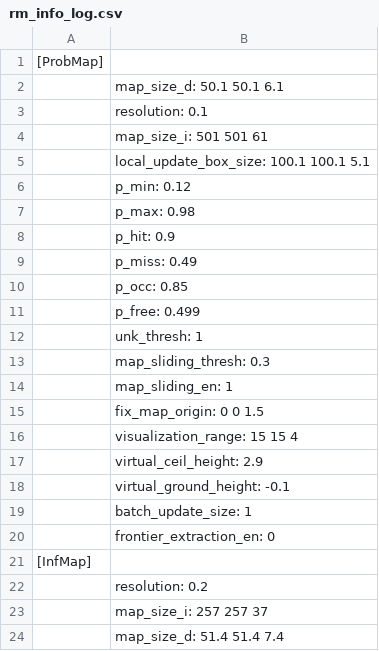
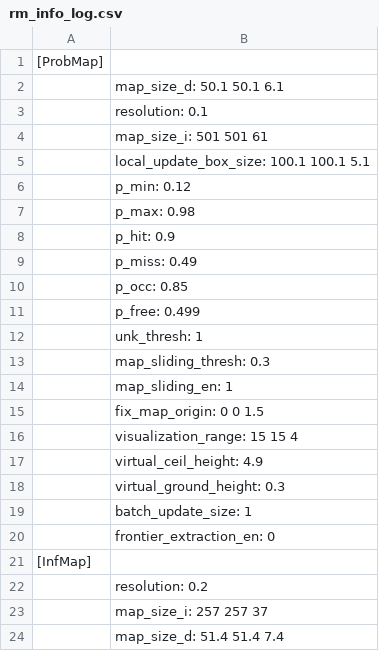
Before and after one commit to KaireRiemann/General-Planner, a CSV file: src/Planner/rog_map/log/rm_info_log.csv, drawn as a sheet.

```diff
--- a/src/Planner/rog_map/log/rm_info_log.csv
+++ b/src/Planner/rog_map/log/rm_info_log.csv
@@ -16,4 +16,4 @@
 	visualization_range: 15 15  4
-	virtual_ceil_height: 2.9
-	virtual_ground_height: -0.1
+	virtual_ceil_height: 4.9
+	virtual_ground_height: 0.3
 	batch_update_size: 1
```
Also changed, not shown: 16 other files.
